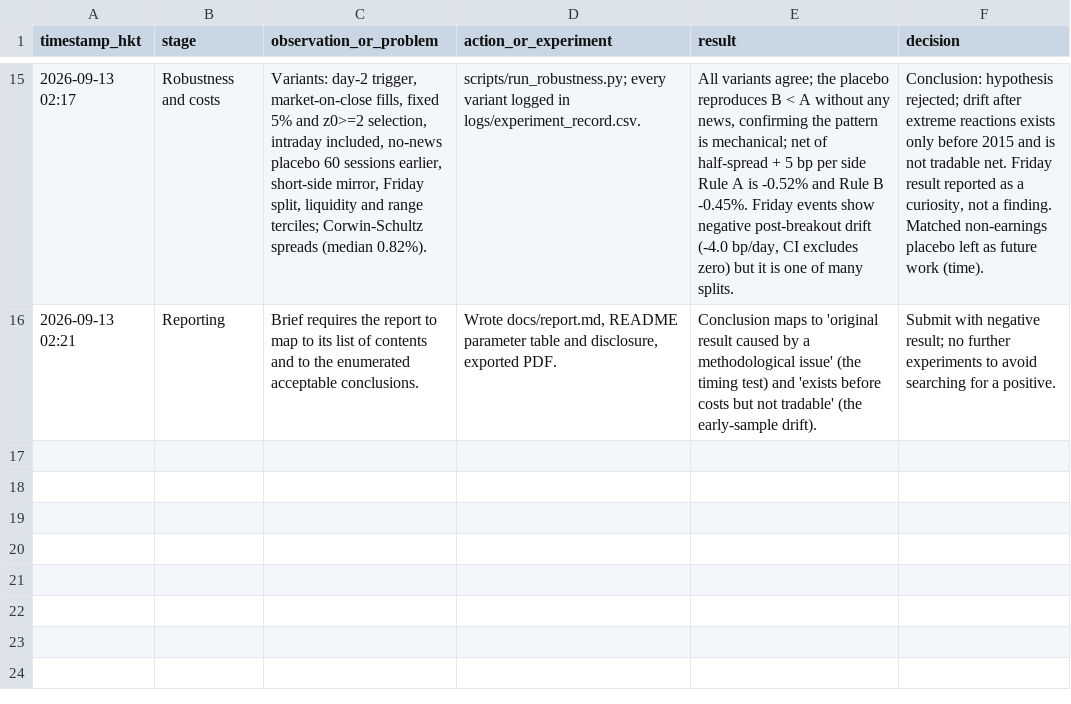
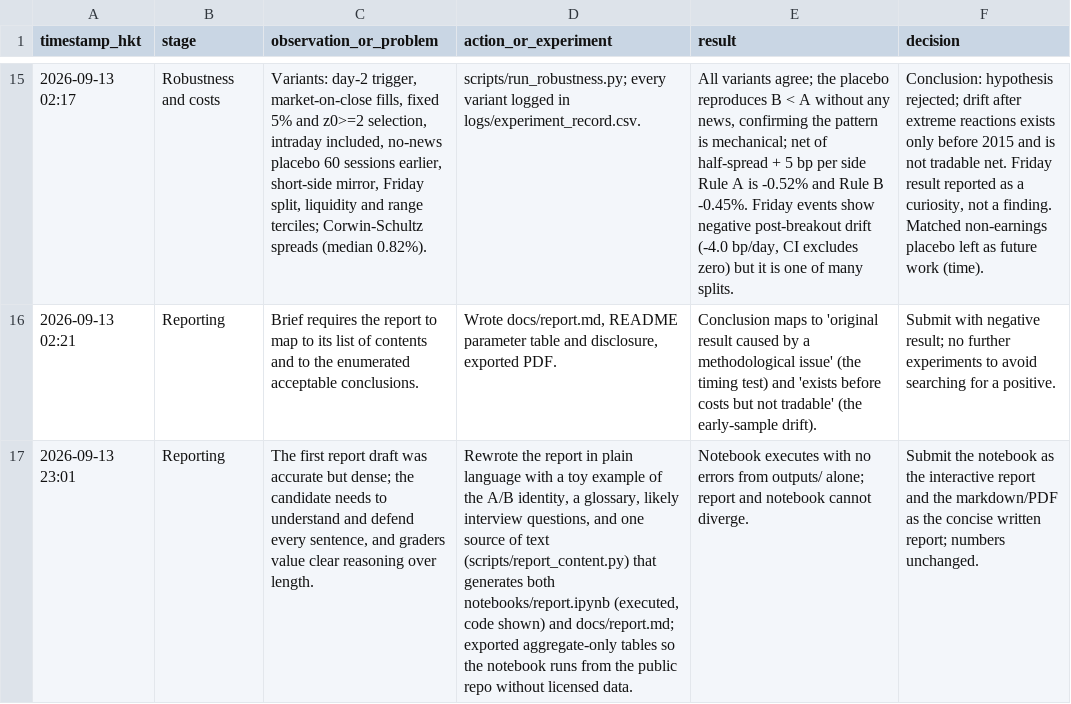
Before and after one commit to CashonPierre/earning_research, a CSV file: logs/decision_log.csv, drawn as a sheet; only a part is shown, gaps mark what is left out; the diff names each change by its address in the sheet, - before the commit and + after, or states it on an @@ line.

```diff
--- a/logs/decision_log.csv
+++ b/logs/decision_log.csv
+row 17: 2026-09-13 23:01 | Reporting | The first report draft was accurate but dense; the candidate needs to understand and defend every sentence, and graders value clear reasoning over length. | Rewrote the report in plain language with a toy example of the A/B identity, a glossary, likely interview questions, and one source of text (scripts/report_content.py) that generates both notebooks/report.ipynb (executed, code shown) and docs/report.md; exported aggregate-only tables so the notebook runs from the public repo without licensed data. | Notebook executes with no errors from outputs/ alone; report and notebook cannot diverge. | Submit the notebook as the interactive report and the markdown/PDF as the concise written report; numbers unchanged.
```
Also changed, not shown: 17 other files.
